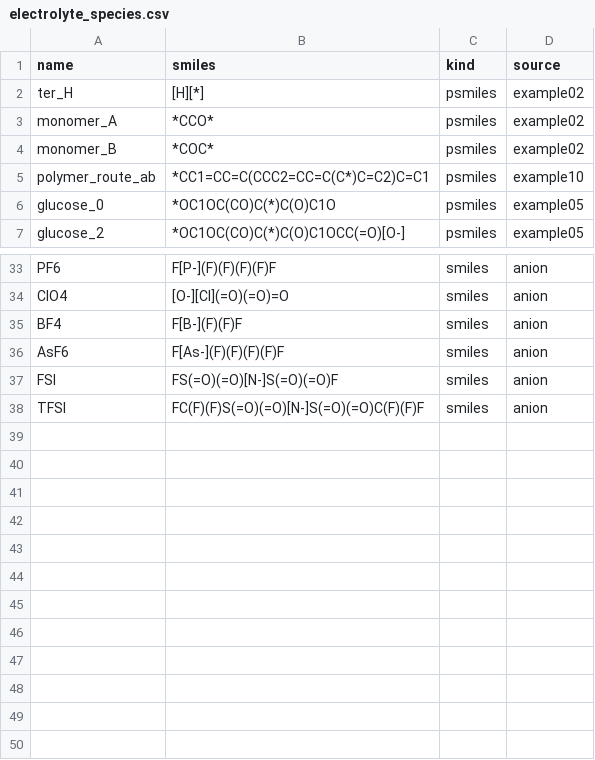
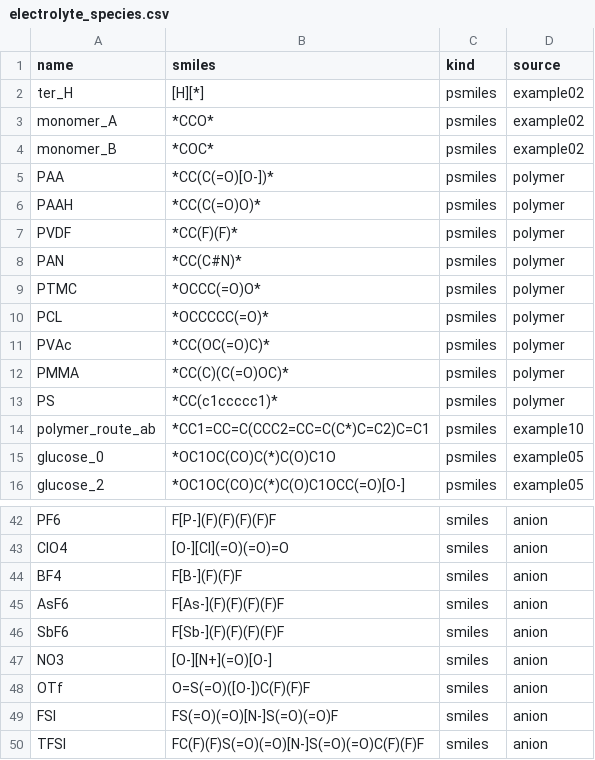
Before and after one commit to ZhuochenYu/Yadonpy, a CSV file: examples/07_moldb_precompute_and_reuse/electrolyte_species.csv, drawn as a sheet; only a part is shown, gaps mark what is left out; the diff names each change by its address in the sheet, - before the commit and + after, or states it on an @@ line.

Commit message:
Expand Example 07 electrolyte species catalog

```diff
--- a/examples/07_moldb_precompute_and_reuse/electrolyte_species.csv
+++ b/examples/07_moldb_precompute_and_reuse/electrolyte_species.csv
+row 5: PAA | *CC(C(=O)[O-])* | psmiles | polymer
+row 6: PAAH | *CC(C(=O)O)* | psmiles | polymer
+row 7: PVDF | *CC(F)(F)* | psmiles | polymer
+row 8: PAN | *CC(C#N)* | psmiles | polymer
+row 9: PTMC | *OCCC(=O)O* | psmiles | polymer
+row 10: PCL | *OCCCCC(=O)* | psmiles | polymer
+row 11: PVAc | *CC(OC(=O)C)* | psmiles | polymer
+row 12: PMMA | *CC(C)(C(=O)OC)* | psmiles | polymer
+row 13: PS | *CC(c1ccccc1)* | psmiles | polymer
+row 46: SbF6 | F[Sb-](F)(F)(F)(F)F | smiles | anion
+row 47: NO3 | [O-][N+](=O)[O-] | smiles | anion
+row 48: OTf | O=S(=O)([O-])C(F)(F)F | smiles | anion
```
Also changed, not shown: 3 other files.
